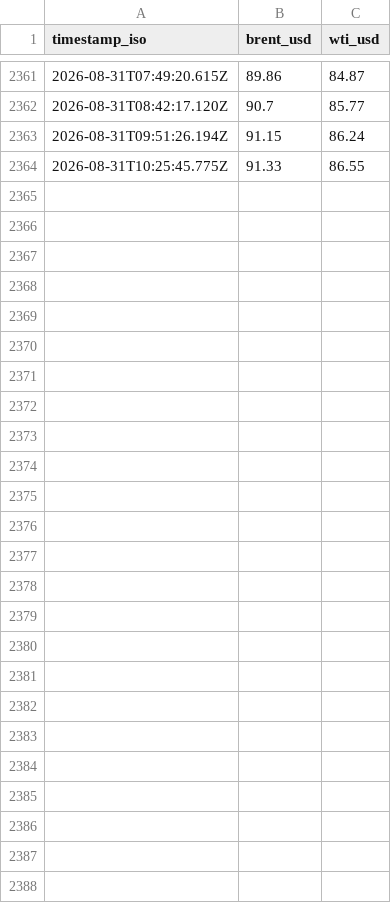
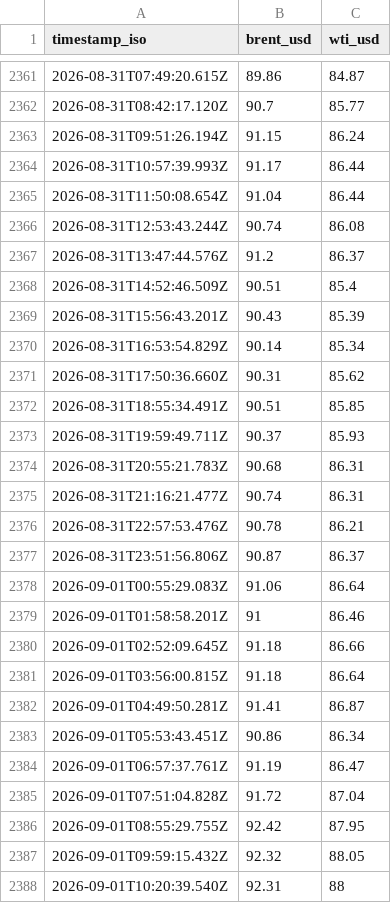
Before and after one commit to supamanluva/hormuz-watch, a CSV file: history/oil.csv, drawn as a sheet; only a part is shown, gaps mark what is left out; removed rows and columns are numbered as before the commit, all else as after; the diff names each change by its address in the sheet, - before the commit and + after, or states it on an @@ line.

```diff
--- a/history/oil.csv
+++ b/history/oil.csv
-row 2364: 2026-08-31T10:25:45.775Z | 91.33 | 86.55
+row 2364: 2026-08-31T10:57:39.993Z | 91.17 | 86.44
+row 2365: 2026-08-31T11:50:08.654Z | 91.04 | 86.44
+row 2366: 2026-08-31T12:53:43.244Z | 90.74 | 86.08
+row 2367: 2026-08-31T13:47:44.576Z | 91.2 | 86.37
+row 2368: 2026-08-31T14:52:46.509Z | 90.51 | 85.4
+row 2369: 2026-08-31T15:56:43.201Z | 90.43 | 85.39
+row 2370: 2026-08-31T16:53:54.829Z | 90.14 | 85.34
+row 2371: 2026-08-31T17:50:36.660Z | 90.31 | 85.62
+row 2372: 2026-08-31T18:55:34.491Z | 90.51 | 85.85
+row 2373: 2026-08-31T19:59:49.711Z | 90.37 | 85.93
+row 2374: 2026-08-31T20:55:21.783Z | 90.68 | 86.31
+row 2375: 2026-08-31T21:16:21.477Z | 90.74 | 86.31
+row 2376: 2026-08-31T22:57:53.476Z | 90.78 | 86.21
+row 2377: 2026-08-31T23:51:56.806Z | 90.87 | 86.37
+row 2378: 2026-09-01T00:55:29.083Z | 91.06 | 86.64
+row 2379: 2026-09-01T01:58:58.201Z | 91 | 86.46
+row 2380: 2026-09-01T02:52:09.645Z | 91.18 | 86.66
+row 2381: 2026-09-01T03:56:00.815Z | 91.18 | 86.64
+row 2382: 2026-09-01T04:49:50.281Z | 91.41 | 86.87
+row 2383: 2026-09-01T05:53:43.451Z | 90.86 | 86.34
+row 2384: 2026-09-01T06:57:37.761Z | 91.19 | 86.47
+row 2385: 2026-09-01T07:51:04.828Z | 91.72 | 87.04
+row 2386: 2026-09-01T08:55:29.755Z | 92.42 | 87.95
+row 2387: 2026-09-01T09:59:15.432Z | 92.32 | 88.05
+row 2388: 2026-09-01T10:20:39.540Z | 92.31 | 88
```
Also changed, not shown: history/events.csv, history/status_history.csv.
